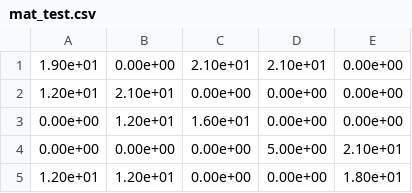
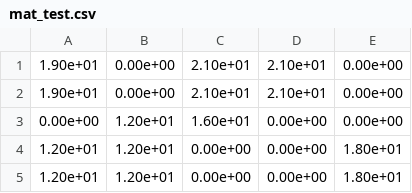
Before and after one commit to vitorhpmelo/TesteBibs, a CSV file: SuperLU/EX/mat_test.csv, drawn as a sheet.

```diff
--- a/SuperLU/EX/mat_test.csv
+++ b/SuperLU/EX/mat_test.csv
@@ -1,5 +1,5 @@
 1.90e+01,0.00e+00,2.10e+01,2.10e+01,0.00e+00
-1.20e+01,2.10e+01,0.00e+00,0.00e+00,0.00e+00
+1.90e+01,0.00e+00,2.10e+01,2.10e+01,0.00e+00
 0.00e+00,1.20e+01,1.60e+01,0.00e+00,0.00e+00
-0.00e+00,0.00e+00,0.00e+00,5.00e+00,2.10e+01
+1.20e+01,1.20e+01,0.00e+00,0.00e+00,1.80e+01
 1.20e+01,1.20e+01,0.00e+00,0.00e+00,1.80e+01
```
Also changed, not shown: SuperLU/Matrizes/matD-D.csv, SuperLU/Matrizes/matD-Yg.csv, 14 other files.
